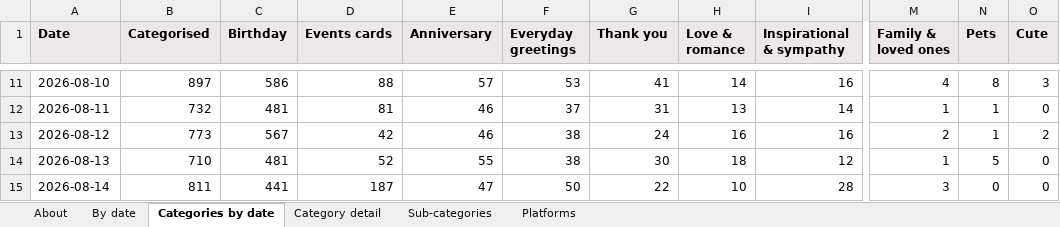
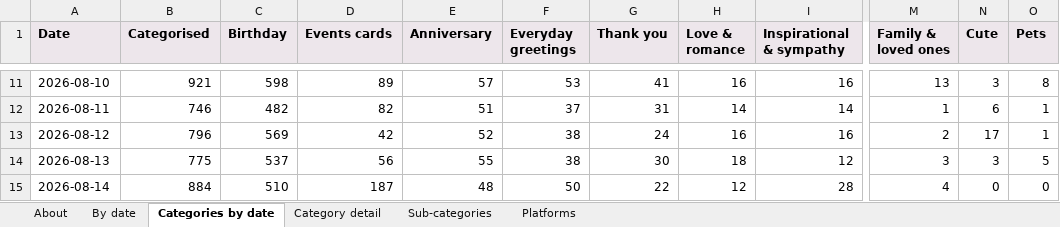
Before and after one commit to indrajit-10/Search_algo, an Excel workbook: reports/daily_tracking.xlsx, sheet Categories by date, drawn as a sheet; only a part is shown, gaps mark what is left out; values as stored, in another font and other column widths than the file's, no borders; the diff covers the shown part only; the diff names each change by its address in the sheet, - before the commit and + after, or states it on an @@ line.

```diff
--- a/reports/daily_tracking.xlsx (sheet Categories by date)
+++ b/reports/daily_tracking.xlsx (sheet Categories by date)
-N1: Pets
+N1: Cute
-O1: Cute
+O1: Pets
-B11 (Categorised): 897
+B11 (Categorised): 921
-C11 (Birthday): 586
+C11 (Birthday): 598
-D11 (Events cards): 88
+D11 (Events cards): 89
-H11 (Love & romance): 14
+H11 (Love & romance): 16
-M11 (Family & loved ones): 4
+M11 (Family & loved ones): 13
-N11 (Cute): 8
+N11 (Cute): 3
-O11 (Pets): 3
+O11 (Pets): 8
-B12 (Categorised): 732
+B12 (Categorised): 746
-C12 (Birthday): 481
+C12 (Birthday): 482
-D12 (Events cards): 81
+D12 (Events cards): 82
-E12 (Anniversary): 46
+E12 (Anniversary): 51
-H12 (Love & romance): 13
+H12 (Love & romance): 14
-N12 (Cute): 1
+N12 (Cute): 6
-O12 (Pets): 0
+O12 (Pets): 1
-B13 (Categorised): 773
+B13 (Categorised): 796
-C13 (Birthday): 567
+C13 (Birthday): 569
-E13 (Anniversary): 46
+E13 (Anniversary): 52
-N13 (Cute): 1
+N13 (Cute): 17
-O13 (Pets): 2
+O13 (Pets): 1
-B14 (Categorised): 710
+B14 (Categorised): 775
-C14 (Birthday): 481
+C14 (Birthday): 537
-D14 (Events cards): 52
+D14 (Events cards): 56
-M14 (Family & loved ones): 1
+M14 (Family & loved ones): 3
-N14 (Cute): 5
+N14 (Cute): 3
-O14 (Pets): 0
+O14 (Pets): 5
-B15 (Categorised): 811
+B15 (Categorised): 884
-C15 (Birthday): 441
+C15 (Birthday): 510
-E15 (Anniversary): 47
+E15 (Anniversary): 48
-H15 (Love & romance): 10
+H15 (Love & romance): 12
-M15 (Family & loved ones): 3
+M15 (Family & loved ones): 4
```
Also changed, not shown: 39 edited cells elsewhere in this sheet, sheet Category detail, sheet Sub-categories, sheet By date, 3 other files.
